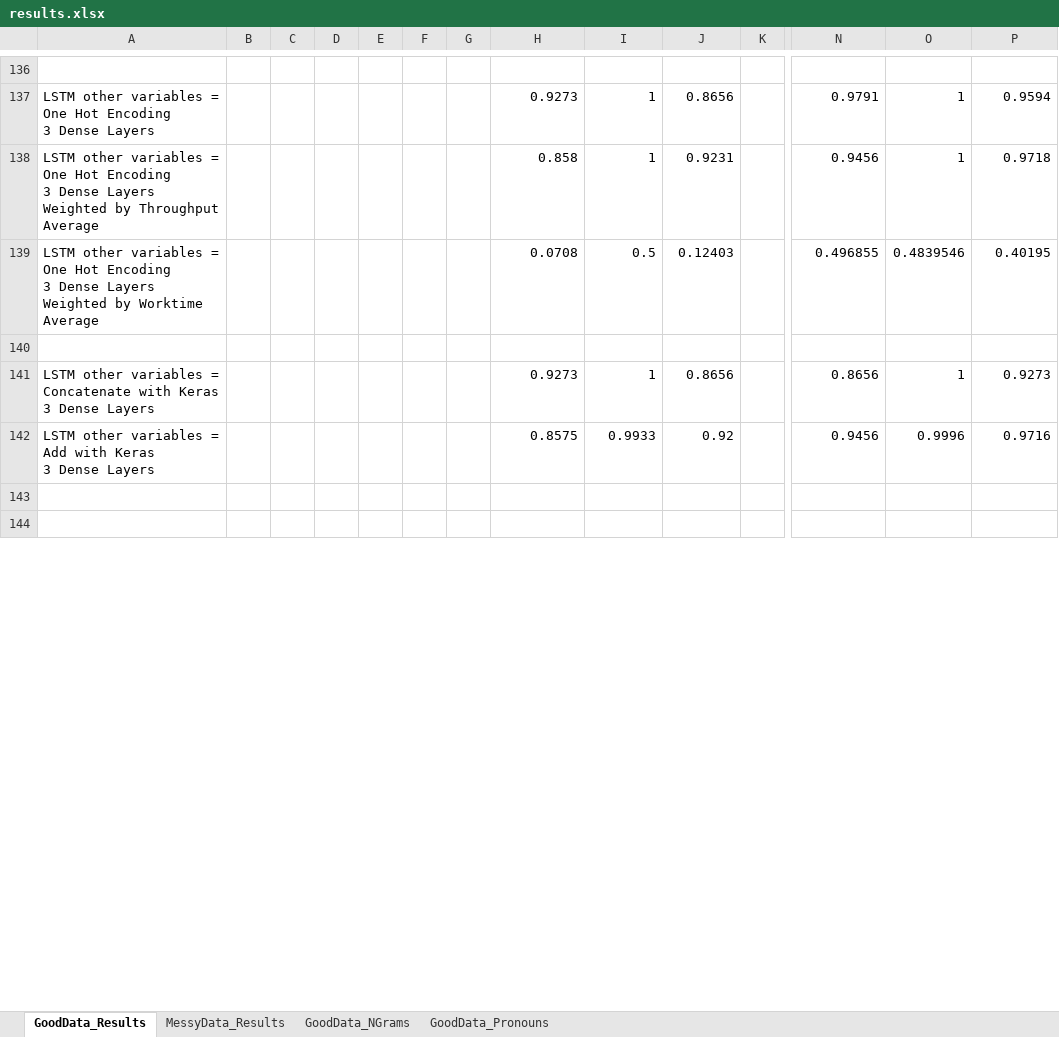
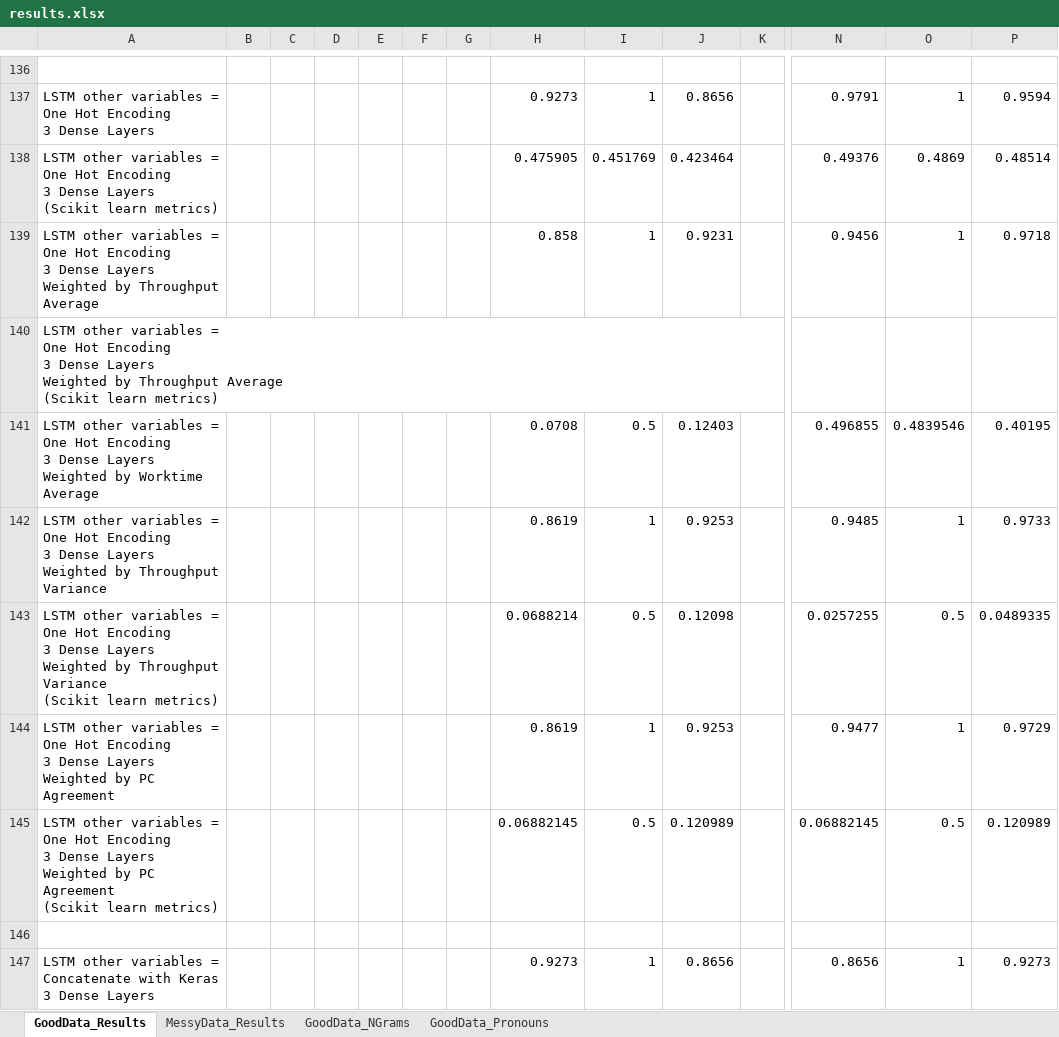
Before and after one commit to quarbby/diplomacy-betrayal, an Excel workbook: documents/results.xlsx, sheet GoodData_Results, drawn as a sheet; only a part is shown, gaps mark what is left out; the shorter side is filled out with more unchanged rows; values as stored, in another font and other column widths than the file's, no borders; rows hold the shown columns only; ↵ is a line break in a cell; the diff covers the shown part only; the diff names each change by its address in the sheet, - before the commit and + after, or states it on an @@ line.

Commit message:
added more results

```diff
--- a/documents/results.xlsx (sheet GoodData_Results)
+++ b/documents/results.xlsx (sheet GoodData_Results)
+row 138: LSTM other variables = ↵ One Hot Encoding ↵ 3 Dense Layers ↵ (Scikit learn metrics) |  |  |  |  |  |  | 0.475905 | 0.451769 | 0.423464 |  | 0.49376 | 0.4869 | 0.48514
+row 140: LSTM other variables = ↵ One Hot Encoding ↵ 3 Dense Layers ↵ Weighted by Throughput Average ↵ (Scikit learn metrics)
+row 142: LSTM other variables = ↵ One Hot Encoding ↵ 3 Dense Layers ↵ Weighted by Throughput Variance |  |  |  |  |  |  | 0.8619 | 1 | 0.9253 |  | 0.9485 | 1 | 0.9733
+row 143: LSTM other variables = ↵ One Hot Encoding ↵ 3 Dense Layers ↵ Weighted by Throughput Variance ↵ (Scikit learn metrics) |  |  |  |  |  |  | 0.0688214 | 0.5 | 0.12098 |  | 0.0257255 | 0.5 | 0.0489335
+row 144: LSTM other variables = ↵ One Hot Encoding ↵ 3 Dense Layers ↵ Weighted by PC Agreement |  |  |  |  |  |  | 0.8619 | 1 | 0.9253 |  | 0.9477 | 1 | 0.9729
+row 145: LSTM other variables = ↵ One Hot Encoding ↵ 3 Dense Layers ↵ Weighted by PC Agreement ↵ (Scikit learn metrics) |  |  |  |  |  |  | 0.06882145 | 0.5 | 0.120989 |  | 0.06882145 | 0.5 | 0.120989
```
Also changed, not shown: 1 added row and 8 edited cells elsewhere in this sheet, 3 other files.
